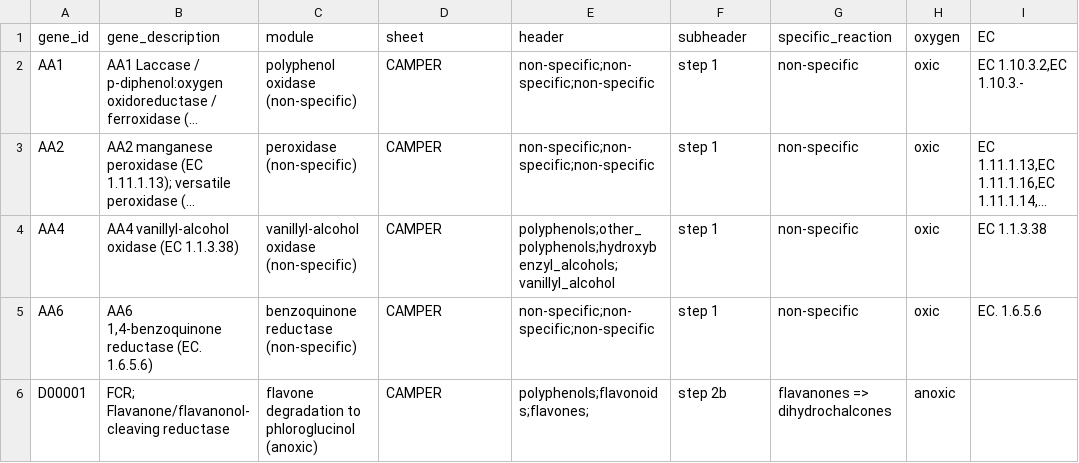
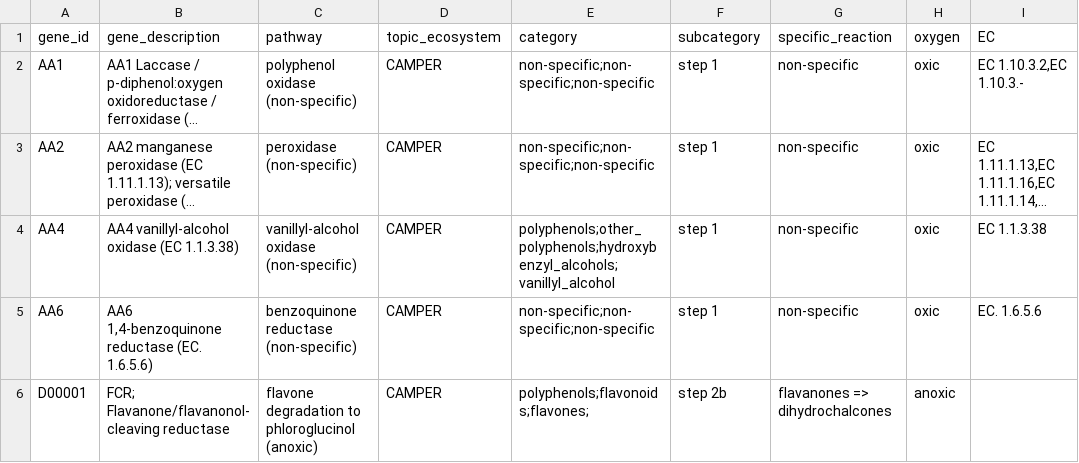
Before and after one commit to WrightonLabCSU/DRAM, a TSV file: assets/forms/distill_sheets/distill_camper_Feb122024.tsv, drawn as a sheet; only a part is shown; long unchanged cells end in …; the diff names each change by its address in the sheet, - before the commit and + after, or states it on an @@ line.

Commit message:
Updated distill camper sheet with new header names.

```diff
--- a/assets/forms/distill_sheets/distill_camper_Feb122024.tsv
+++ b/assets/forms/distill_sheets/distill_camper_Feb122024.tsv
-C1: module
+C1: pathway
-D1: sheet
+D1: topic_ecosystem
-E1: header
+E1: category
-F1: subheader
+F1: subcategory
```
